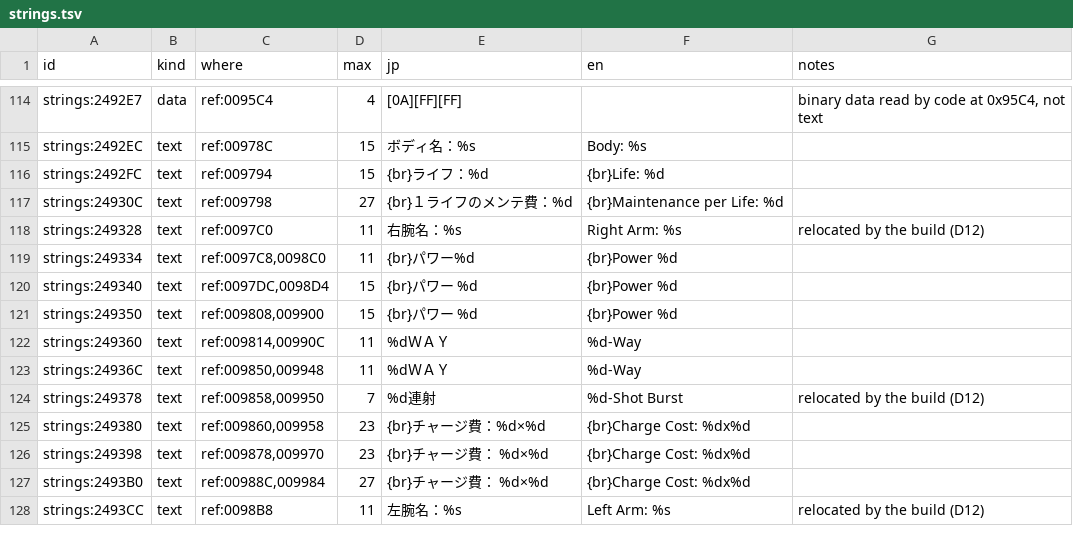
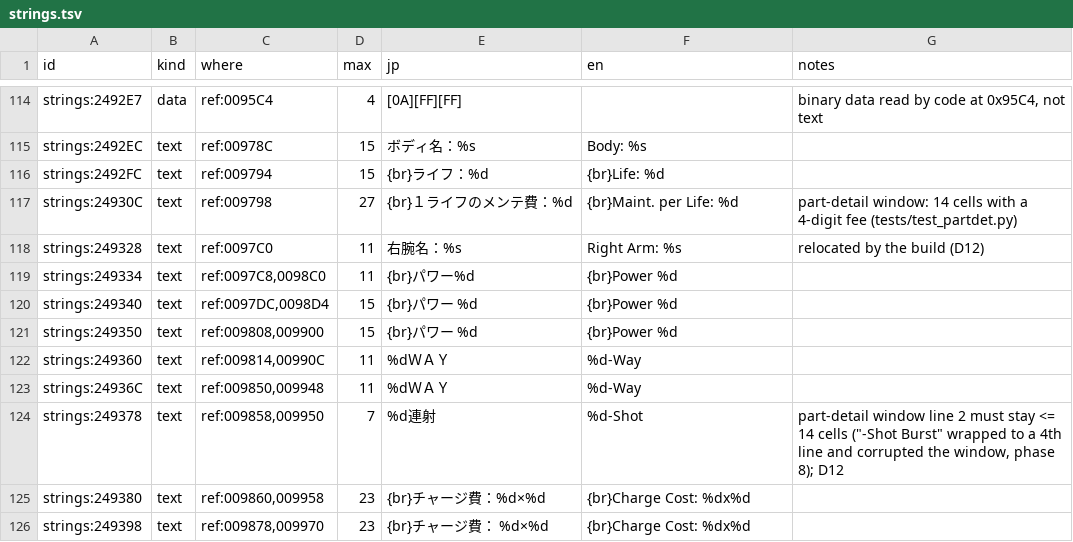
Before and after one commit to minhnhattonthat/toyrobo-force-en, a TSV file: script/strings.tsv, drawn as a sheet; only a part is shown, gaps mark what is left out; the shorter side is filled out with more unchanged rows.

```diff
--- a/script/strings.tsv
+++ b/script/strings.tsv
@@ -116,3 +116,3 @@ strings:2492EC	text	ref:00978C	15	ボディ名：%s	Body: %s
 strings:2492FC	text	ref:009794	15	{br}ライフ：%d	{br}Life: %d	
-strings:24930C	text	ref:009798	27	{br}１ライフのメンテ費：%d	{br}Maintenance per Life: %d	
+strings:24930C	text	ref:009798	27	{br}１ライフのメンテ費：%d	{br}Maint. per Life: %d	part-detail window: 14 cells with a 4-digit fee (tests/test_partdet.py)
 strings:249328	text	ref:0097C0	11	右腕名：%s	Right Arm: %s	relocated by the build (D12)
@@ -123,3 +123,3 @@ strings:249360	text	ref:009814,00990C	11	%dＷＡＹ	%d-Way
 strings:24936C	text	ref:009850,009948	11	　%dＷＡＹ	  %d-Way	
-strings:249378	text	ref:009858,009950	7	%d連射	%d-Shot Burst	relocated by the build (D12)
+strings:249378	text	ref:009858,009950	7	%d連射	%d-Shot	part-detail window line 2 must stay <= 14 cells ("-Shot Burst" wrapped to a 4th line and corrupted the window, phase 8); D12
 strings:249380	text	ref:009860,009958	23	{br}チャージ費：%d×%d	{br}Charge Cost: %dx%d	
```
Also changed, not shown: 4 other files.
